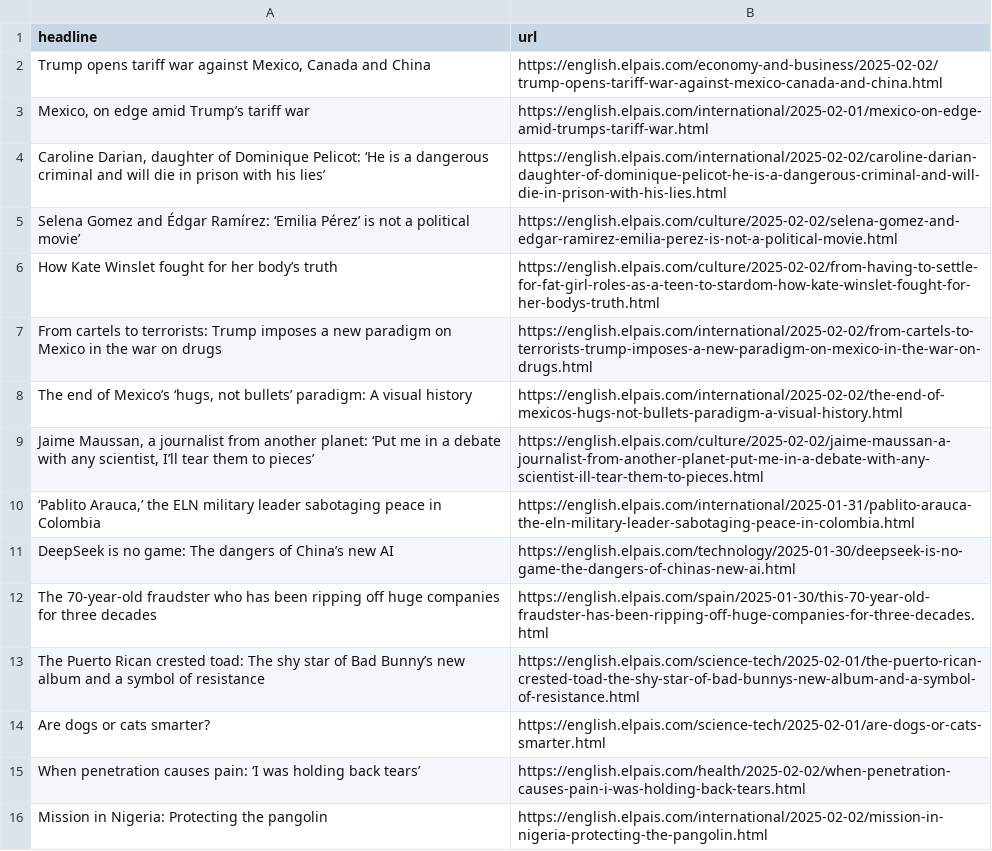
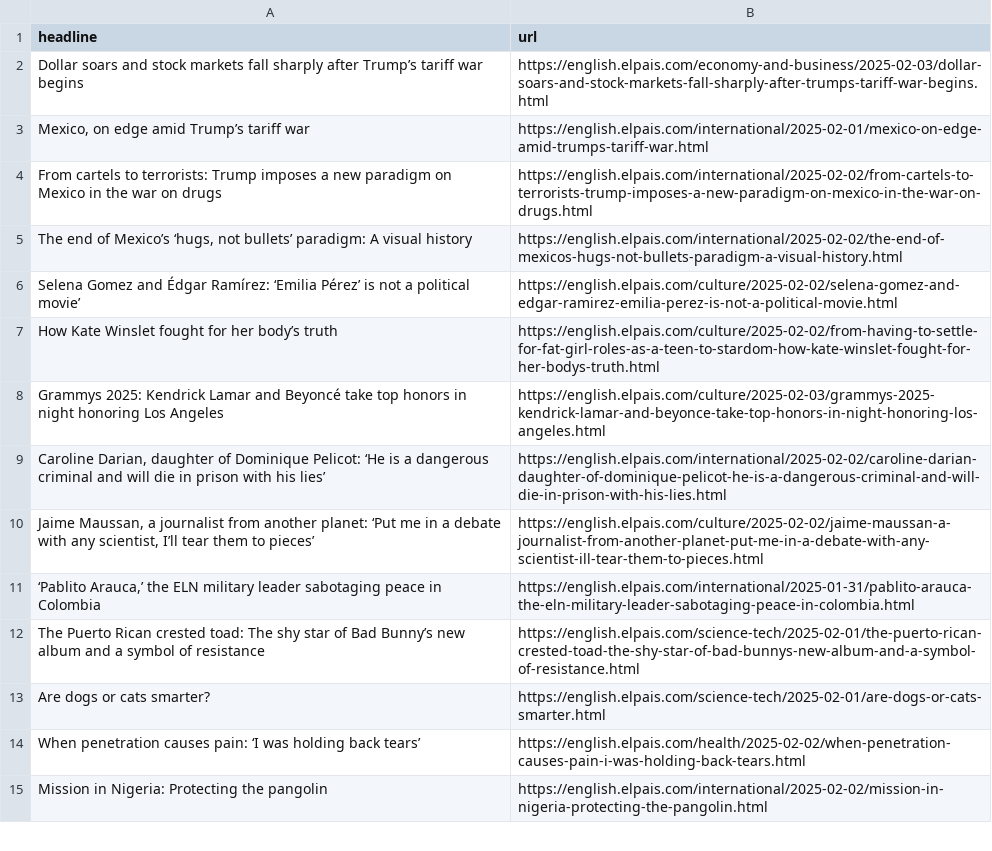
Before and after one commit to anaemepe/autoscrapper-elpais, a CSV file: headlines.csv, drawn as a sheet; only a part is shown.

```diff
--- a/headlines.csv
+++ b/headlines.csv
@@ -1,13 +1,12 @@
 headline,url
-"Trump opens tariff war against Mexico, Canada and China",https://english.elpais.com/economy-and-business/2025-02-02/trump-opens-tariff-war-against-mexico-canada-and-china.html
+Dollar soars and stock markets fall sharply after Trump’s tariff war begins,https://english.elpais.com/economy-and-business/2025-02-03/dollar-soars-and-stock-markets-fall-sharply-after-trumps-tariff-war-begins.html
 "Mexico, on edge amid Trump’s tariff war",https://english.elpais.com/international/2025-02-01/mexico-on-edge-amid-trumps-tariff-war.html
-"Caroline Darian, daughter of Dominique Pelicot: ‘He is a dangerous criminal and will die in prison with his lies’  ",https://english.elpais.com/international/2025-02-02/caroline-darian-daughter-of-dominique-pelicot-he-is-a-dangerous-criminal-and-will-die-in-prison-with-his-lies.html
+From cartels to terrorists: Trump imposes a new paradigm on Mexico in the war on drugs,https://english.elpais.com/international/2025-02-02/from-cartels-to-terrorists-trump-imposes-a-new-paradigm-on-mexico-in-the-war-on-drugs.html
+"The end of Mexico’s ‘hugs, not bullets’ paradigm: A visual history",https://english.elpais.com/international/2025-02-02/the-end-of-mexicos-hugs-not-bullets-paradigm-a-visual-history.html
 Selena Gomez and Édgar Ramírez: ‘Emilia Pérez’ is not a political movie’  ,https://english.elpais.com/culture/2025-02-02/selena-gomez-and-edgar-ramirez-emilia-perez-is-not-a-political-movie.html
 How Kate Winslet fought for her body’s truth,https://english.elpais.com/culture/2025-02-02/from-having-to-settle-for-fat-girl-roles-as-a-teen-to-stardom-how-kate-winslet-fought-for-her-bodys-truth.html
-From cartels to terrorists: Trump imposes a new paradigm on Mexico in the war on drugs,https://english.elpais.com/international/2025-02-02/from-cartels-to-terrorists-trump-imposes-a-new-paradigm-on-mexico-in-the-war-on-drugs.html
-"The end of Mexico’s ‘hugs, not bullets’ paradigm: A visual history",https://english.elpais.com/international/2025-02-02/the-end-of-mexicos-hugs-not-bullets-paradigm-a-visual-history.html
+Grammys 2025: Kendrick Lamar and Beyoncé take top honors in night honoring Los Angeles,https://english.elpais.com/culture/2025-02-03/grammys-2025-kendrick-lamar-and-beyonce-take-top-honors-in-night-honoring-los-angeles.html
+"Caroline Darian, daughter of Dominique Pelicot: ‘He is a dangerous criminal and will die in prison with his lies’  ",https://english.elpais.com/international/2025-02-02/caroline-darian-daughter-of-dominique-pelicot-he-is-a-dangerous-criminal-and-will-die-in-prison-with-his-lies.html
 "Jaime Maussan, a journalist from another planet: ‘Put me in a debate with any scientist, I’ll tear them to pieces’   ",https://english.elpais.com/culture/2025-02-02/jaime-maussan-a-journalist-from-another-planet-put-me-in-a-debate-with-any-scientist-ill-tear-them-to-pieces.html
 "‘Pablito Arauca,’ the ELN military leader sabotaging peace in Colombia",https://english.elpais.com/international/2025-01-31/pablito-arauca-the-eln-military-leader-sabotaging-peace-in-colombia.html
-DeepSeek is no game: The dangers of China’s new AI,https://english.elpais.com/technology/2025-01-30/deepseek-is-no-game-the-dangers-of-chinas-new-ai.html
-The 70-year-old fraudster who has been ripping off huge companies for three decades ,https://english.elpais.com/spain/2025-01-30/this-70-year-old-fraudster-has-been-ripping-off-huge-companies-for-three-decades.html
 The Puerto Rican crested toad: The shy star of Bad Bunny’s new album and a symbol of resistance,https://english.elpais.com/science-tech/2025-02-01/the-puerto-rican-crested-toad-the-shy-star-of-bad-bunnys-new-album-and-a-symbol-of-resistance.html
```
